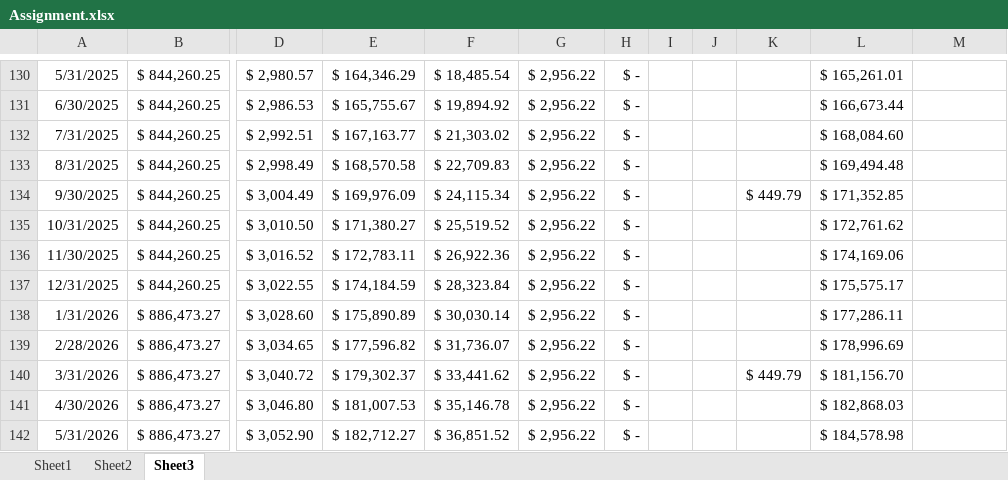
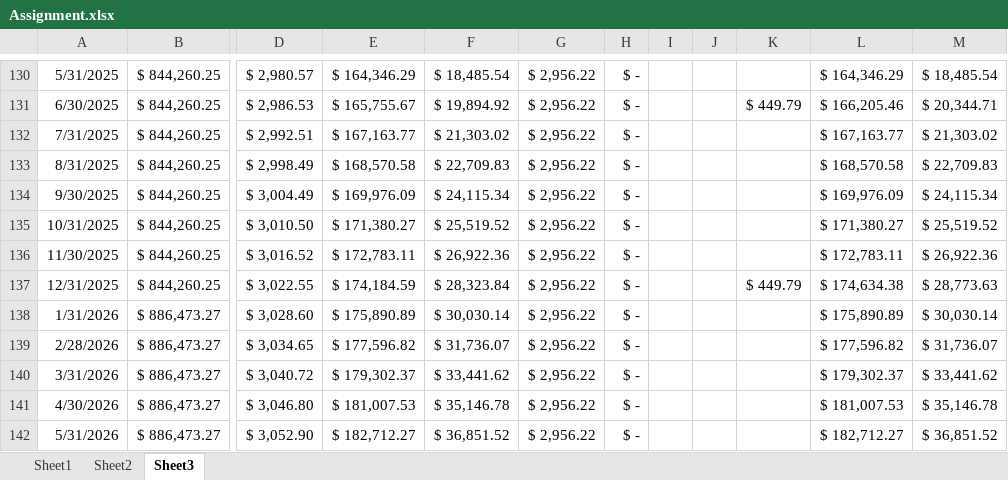
Before and after one commit to justinbloomfield/uninotes, an Excel workbook: yr2/sm1/STAT2032/Assignment.xlsx, sheet Sheet3, drawn as a sheet; only a part is shown, gaps mark what is left out; values as stored, in another font and other column widths than the file's, no borders; conditional formats not drawn; the diff covers the shown part only; the diff names each change by its address in the sheet, - before the commit and + after, or states it on an @@ line.

```diff
--- a/yr2/sm1/STAT2032/Assignment.xlsx (sheet Sheet3)
+++ b/yr2/sm1/STAT2032/Assignment.xlsx (sheet Sheet3)
-L130: $ 165,261.01
+L130: $ 164,346.29
-M130: (empty)
+M130: $ 18,485.54
-K131: (empty)
+K131: $ 449.79
-L131: $ 166,673.44
+L131: $ 166,205.46
-M131: (empty)
+M131: $ 20,344.71
-L132: $ 168,084.60
+L132: $ 167,163.77
-M132: (empty)
+M132: $ 21,303.02
-L133: $ 169,494.48
+L133: $ 168,570.58
-M133: (empty)
+M133: $ 22,709.83
-K134: $ 449.79
+K134: (empty)
-L134: $ 171,352.85
+L134: $ 169,976.09
-M134: (empty)
+M134: $ 24,115.34
-L135: $ 172,761.62
+L135: $ 171,380.27
-M135: (empty)
+M135: $ 25,519.52
-L136: $ 174,169.06
+L136: $ 172,783.11
-M136: (empty)
+M136: $ 26,922.36
-K137: (empty)
+K137: $ 449.79
-L137: $ 175,575.17
+L137: $ 174,634.38
-M137: (empty)
+M137: $ 28,773.63
-L138: $ 177,286.11
+L138: $ 175,890.89
-M138: (empty)
+M138: $ 30,030.14
-L139: $ 178,996.69
+L139: $ 177,596.82
-M139: (empty)
+M139: $ 31,736.07
-K140: $ 449.79
+K140: (empty)
-L140: $ 181,156.70
+L140: $ 179,302.37
-M140: (empty)
+M140: $ 33,441.62
-L141: $ 182,868.03
+L141: $ 181,007.53
-M141: (empty)
+M141: $ 35,146.78
-L142: $ 184,578.98
+L142: $ 182,712.27
-M142: (empty)
+M142: $ 36,851.52
```
Also changed, not shown: 708 edited cells elsewhere in this sheet, sheet Sheet1, sheet Sheet2.
